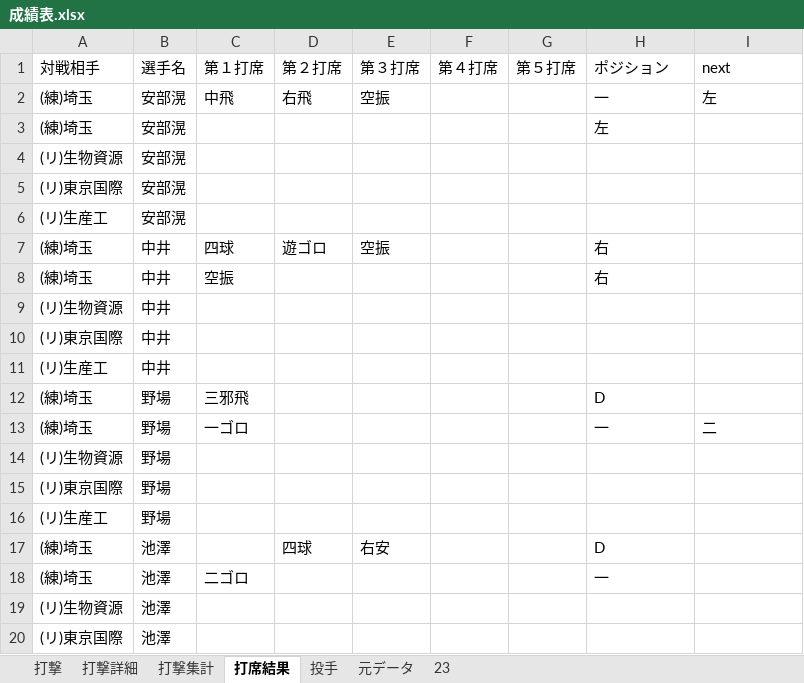
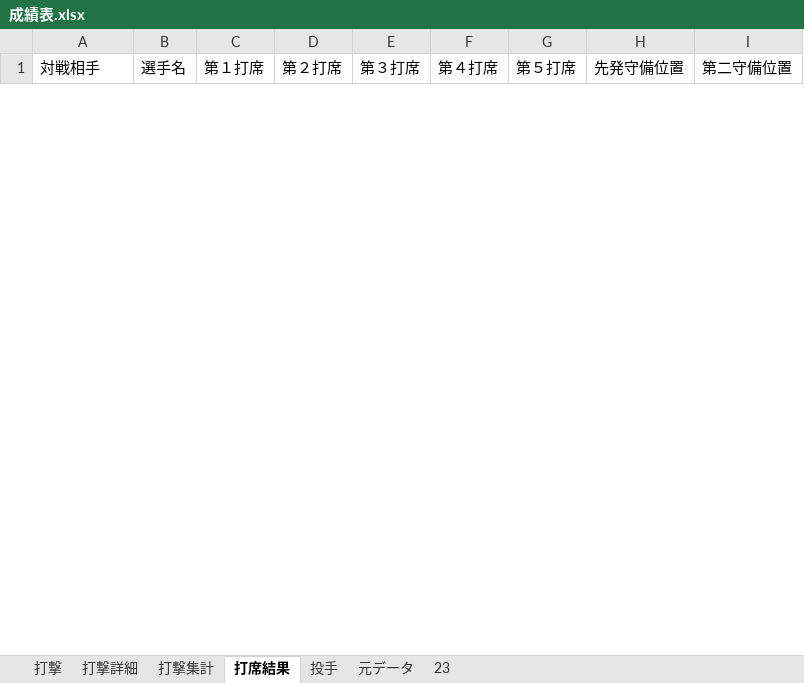
Before and after one commit to beta-zelkova/25, an Excel workbook: 成績表.xlsx, sheet 打席結果, drawn as a sheet; only a part is shown; values as stored, in another font and other column widths than the file's, no borders; conditional formats not drawn; removed rows and columns are numbered as before the commit, all else as after; the diff covers the shown part only; the diff names each change by its address in the sheet, - before the commit and + after, or states it on an @@ line.

```diff
--- a/成績表.xlsx (sheet 打席結果)
+++ b/成績表.xlsx (sheet 打席結果)
-H1: ポジション
+H1: 先発守備位置
-I1: next
+I1: 第二守備位置
-row 2: (練)埼玉 | 安部滉 | 中飛 | 右飛 | 空振 |  |  | 一 | 左
-row 3: (練)埼玉 | 安部滉 |  |  |  |  |  | 左
-row 4: (リ)生物資源 | 安部滉
-row 5: (リ)東京国際 | 安部滉
-row 6: (リ)生産工 | 安部滉
-row 7: (練)埼玉 | 中井 | 四球 | 遊ゴロ | 空振 |  |  | 右
-row 8: (練)埼玉 | 中井 | 空振 |  |  |  |  | 右
-row 9: (リ)生物資源 | 中井
-row 10: (リ)東京国際 | 中井
-row 11: (リ)生産工 | 中井
-row 12: (練)埼玉 | 野場 | 三邪飛 |  |  |  |  | D
-row 13: (練)埼玉 | 野場 | 一ゴロ |  |  |  |  | 一 | 二
-row 14: (リ)生物資源 | 野場
-row 15: (リ)東京国際 | 野場
-row 16: (リ)生産工 | 野場
-row 17: (練)埼玉 | 池澤 |  | 四球 | 右安 |  |  | D
-row 18: (練)埼玉 | 池澤 | 二ゴロ |  |  |  |  | 一
-row 19: (リ)生物資源 | 池澤
-row 20: (リ)東京国際 | 池澤
```
Also changed, not shown: 16 added rows and 61 removed rows elsewhere in this sheet, sheet 元データ, sheet 打撃詳細, sheet 23, sheet 打撃集計, sheet 打撃, sheet 投手, hidden cells, 4 other files.
